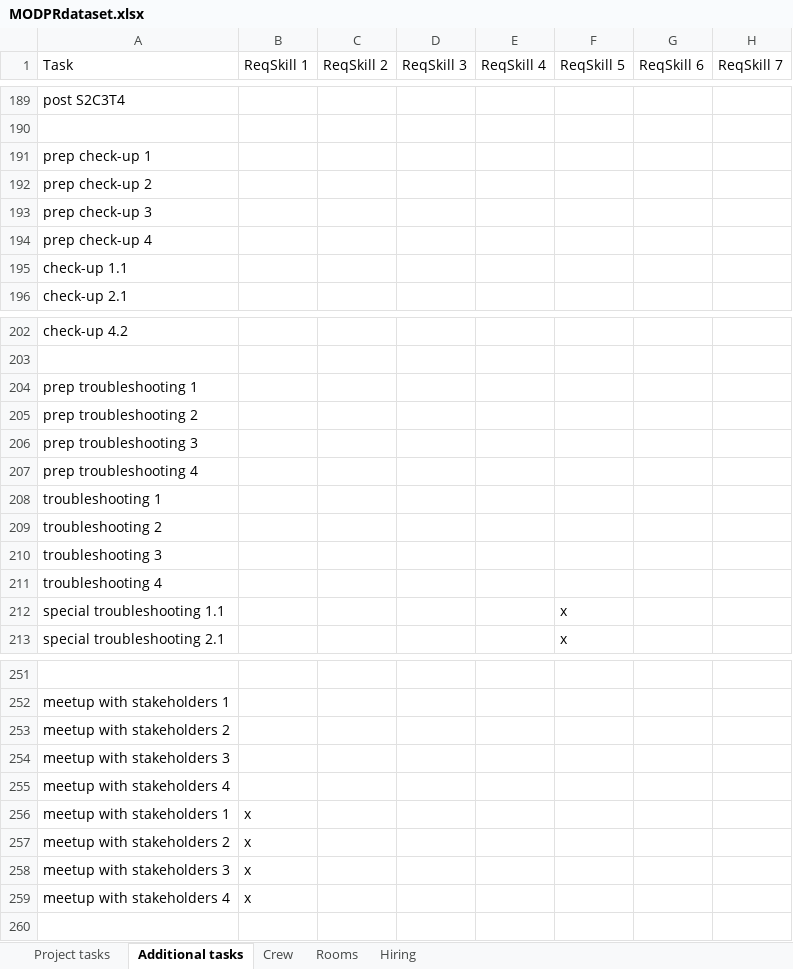
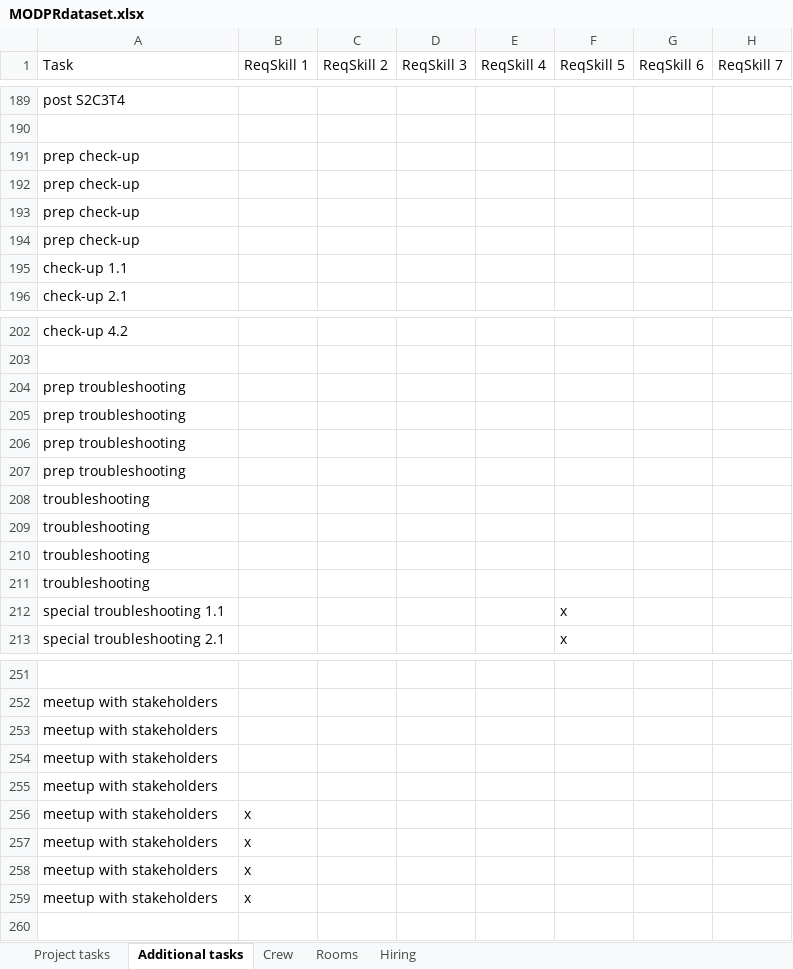
Before and after one commit to Robbertvld/Modelleren, an Excel workbook: MODPRdataset.xlsx, sheet Additional tasks, drawn as a sheet; only a part is shown, gaps mark what is left out; values as stored, in another font and other column widths than the file's, no borders; the diff covers the shown part only; the diff names each change by its address in the sheet, - before the commit and + after, or states it on an @@ line.

```diff
--- a/MODPRdataset.xlsx (sheet Additional tasks)
+++ b/MODPRdataset.xlsx (sheet Additional tasks)
-A191 (Task): prep check-up 1
+A191 (Task): prep check-up
-A192 (Task): prep check-up 2
+A192 (Task): prep check-up
-A193 (Task): prep check-up 3
+A193 (Task): prep check-up
-A194 (Task): prep check-up 4
+A194 (Task): prep check-up
-A204 (Task): prep troubleshooting 1
+A204 (Task): prep troubleshooting
-A205 (Task): prep troubleshooting 2
+A205 (Task): prep troubleshooting
-A206 (Task): prep troubleshooting 3
+A206 (Task): prep troubleshooting
-A207 (Task): prep troubleshooting 4
+A207 (Task): prep troubleshooting
-A208 (Task): troubleshooting 1
+A208 (Task): troubleshooting
-A209 (Task): troubleshooting 2
+A209 (Task): troubleshooting
-A210 (Task): troubleshooting 3
+A210 (Task): troubleshooting
-A211 (Task): troubleshooting 4
+A211 (Task): troubleshooting
-A252 (Task): meetup with stakeholders 1
+A252 (Task): meetup with stakeholders
-A253 (Task): meetup with stakeholders 2
+A253 (Task): meetup with stakeholders
-A254 (Task): meetup with stakeholders 3
+A254 (Task): meetup with stakeholders
-A255 (Task): meetup with stakeholders 4
+A255 (Task): meetup with stakeholders
-A256 (Task): meetup with stakeholders 1
+A256 (Task): meetup with stakeholders
-A257 (Task): meetup with stakeholders 2
+A257 (Task): meetup with stakeholders
-A258 (Task): meetup with stakeholders 3
+A258 (Task): meetup with stakeholders
-A259 (Task): meetup with stakeholders 4
+A259 (Task): meetup with stakeholders
```
Also changed, not shown: 20 edited cells and cell formats elsewhere in this sheet, 35 other files.
